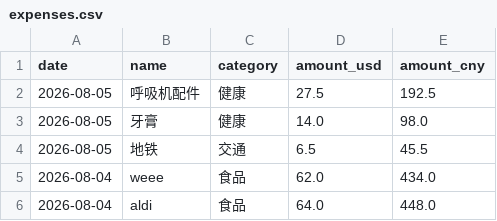
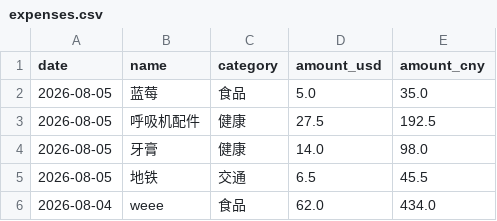
Before and after one commit to yang-lanlan/33, a CSV file: data/expenses.csv, drawn as a sheet; only a part is shown; the shorter side is filled out with more unchanged rows.

Commit message:
chore: update csv 2026-08-05T23:17:53.264Z

```diff
--- a/data/expenses.csv
+++ b/data/expenses.csv
@@ -1,2 +1,3 @@
 date,name,category,amount_usd,amount_cny
+"2026-08-05","蓝莓","食品","5.0","35.0"
 "2026-08-05","呼吸机配件","健康","27.5","192.5"
```
